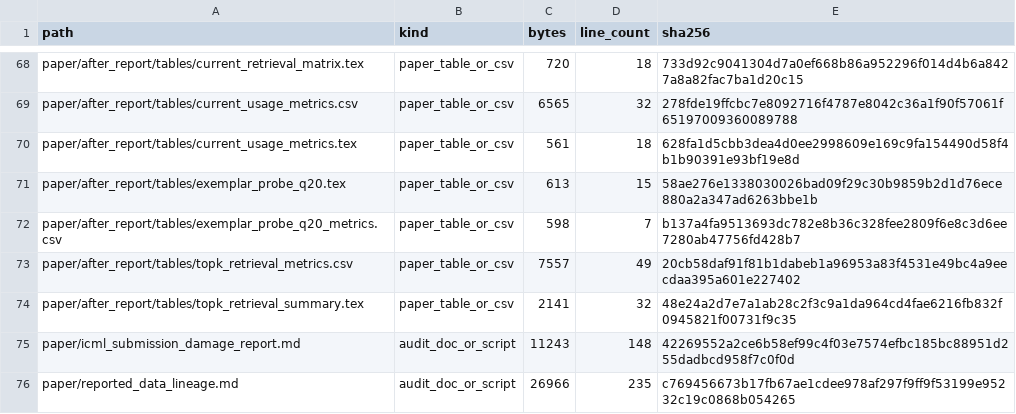
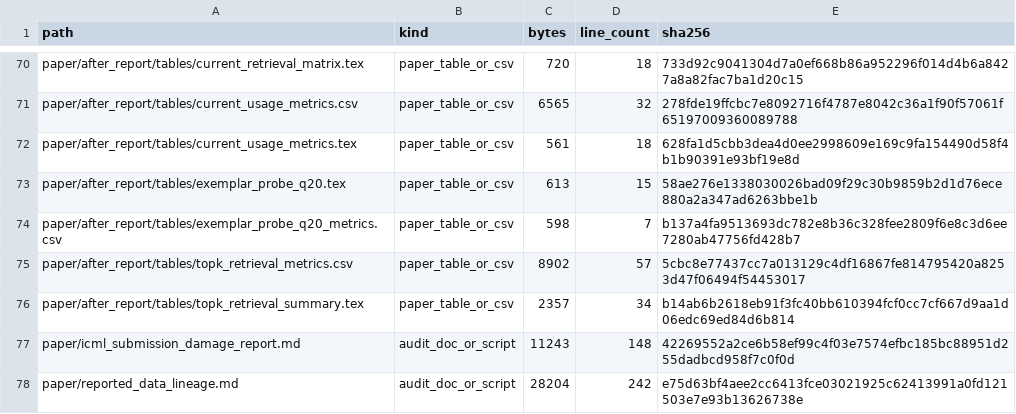
Before and after one commit to 1hamzaiqbal/LegalRagAgent, a CSV file: paper/after_report/repro_bundle/source_file_manifest.csv, drawn as a sheet; only a part is shown, gaps mark what is left out; the diff covers the shown part only.

```diff
--- a/paper/after_report/repro_bundle/source_file_manifest.csv
+++ b/paper/after_report/repro_bundle/source_file_manifest.csv
@@ -72,5 +74,5 @@ paper/after_report/tables/exemplar_probe_q20.tex,paper_table_or_csv,613,15,58ae2
 paper/after_report/tables/exemplar_probe_q20_metrics.csv,paper_table_or_csv,598,7,b137a4fa9513693dc782e8b36c328fee2809f6e8c3d6ee7280ab47756fd428b7
-paper/after_report/tables/topk_retrieval_metrics.csv,paper_table_or_csv,7557,49,20cb58daf91f81b1dabeb1a96953a83f4531e49bc4a9eecdaa395a601e227402
-paper/after_report/tables/topk_retrieval_summary.tex,paper_table_or_csv,2141,32,48e24a2d7e7a1ab28c2f3c9a1da964cd4fae6216fb832f0945821f00731f9c35
+paper/after_report/tables/topk_retrieval_metrics.csv,paper_table_or_csv,8902,57,5cbc8e77437cc7a013129c4df16867fe814795420a8253d47f06494f54453017
+paper/after_report/tables/topk_retrieval_summary.tex,paper_table_or_csv,2357,34,b14ab6b2618eb91f3fc40bb610394fcf0cc7cf667d9aa1d06edc69ed84d6b814
 paper/icml_submission_damage_report.md,audit_doc_or_script,11243,148,42269552a2ce6b58ef99c4f03e7574efbc185bc88951d255dadbcd958f7c0f0d
-paper/reported_data_lineage.md,audit_doc_or_script,26966,235,c769456673b17fb67ae1cdee978af297f9ff9f53199e95232c19c0868b054265
+paper/reported_data_lineage.md,audit_doc_or_script,28204,242,e75d63bf4aee2cc6413fce03021925c62413991a0fd121503e7e93b13626738e
```
Also changed, not shown: 2 added rows and 28 edited cells elsewhere in this file, paper/after_report/repro_bundle/answer_log_summaries.csv, paper/after_report/tables/topk_retrieval_metrics.csv, 33 other files.
